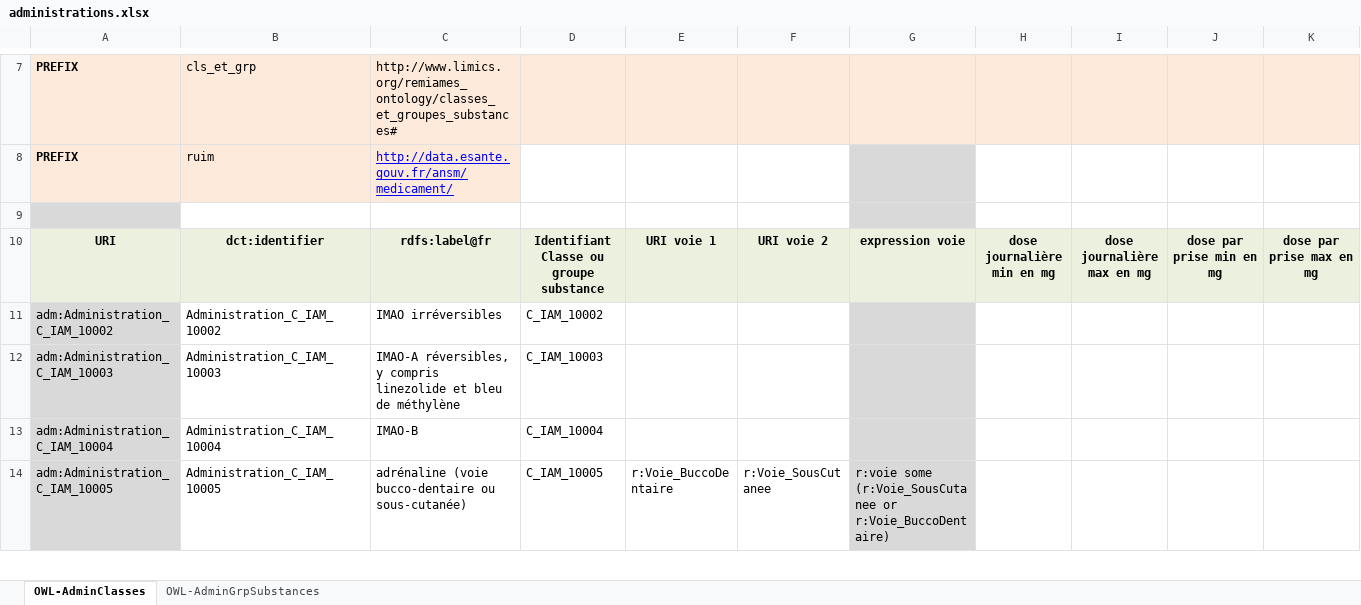
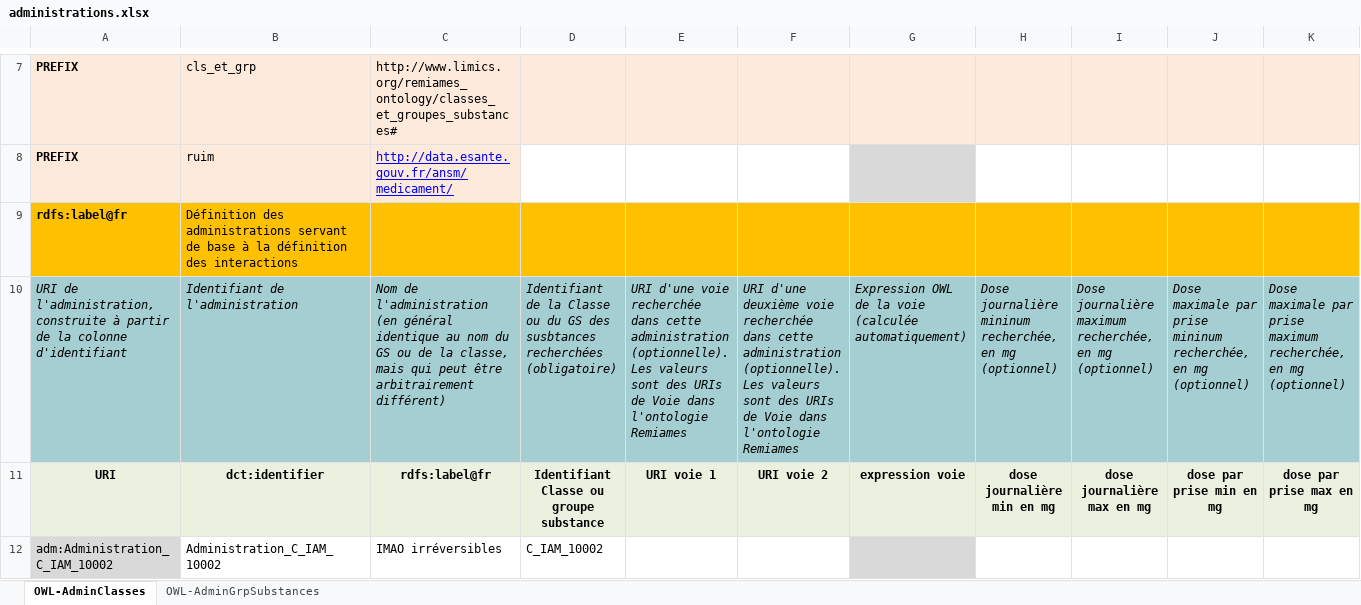
Before and after one commit to tfrancart/remiames, an Excel workbook: data-excel/administrations.xlsx, sheet OWL-AdminClasses, drawn as a sheet; only a part is shown, gaps mark what is left out; the shorter side is filled out with more unchanged rows; values as stored, in another font and other column widths than the file's, no borders; rows hold the shown columns only; the diff covers the shown part only; the diff names each change by its address in the sheet, - before the commit and + after, or states it on an @@ line.

```diff
--- a/data-excel/administrations.xlsx (sheet OWL-AdminClasses)
+++ b/data-excel/administrations.xlsx (sheet OWL-AdminClasses)
-row 9: (empty)
+row 9: rdfs:label@fr | Définition des administrations servant de base à la définition des interactions
-A9 fill: #D9D9D9
+A9 fill: #FFC000
-B9:F9 fill: none
+B9:F9 fill: #FFC000
-G9 fill: #D9D9D9
+G9 fill: #FFC000
-H9:K9 fill: none
+H9:K9 fill: #FFC000
+row 10: URI de l'administration, construite à partir de la colonne d'identifiant | Identifiant de l'administration | Nom de l'administration (en général identique au nom du GS ou de la classe, mais qui peut être arbitrairement différent) | Identifiant de la Classe ou du GS des susbtances recherchées (obligatoire) | URI d'une voie recherchée dans cette administration (optionnelle). Les valeurs sont des URIs de Voie dans l'ontologie Remiames | URI d'une deuxième voie recherchée dans cette administration (optionnelle). Les valeurs sont des URIs de Voie dans l'ontologie Remiames | Expression OWL de la voie (calculée automatiquement) | Dose journalière mininum recherchée, en mg (optionnel) | Dose journalière maximum recherchée, en mg (optionnel) | Dose maximale par prise mininum recherchée, en mg (optionnel) | Dose maximale par prise maximum recherchée, en mg (optionnel)
```
Also changed, not shown: cell formats elsewhere in this sheet, sheet OWL-AdminGrpSubstances, hidden cells, data-excel/classes_et_groupes_substances.xlsx, data-excel/substances_ansm.xlsx, 7 other files.
